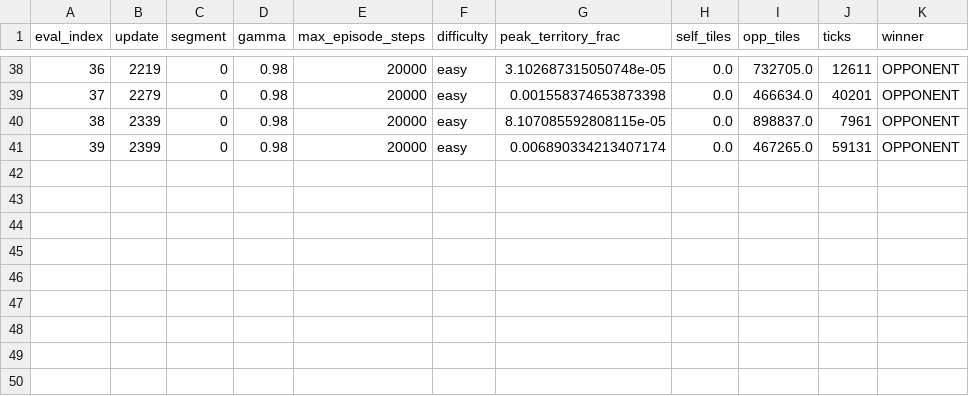
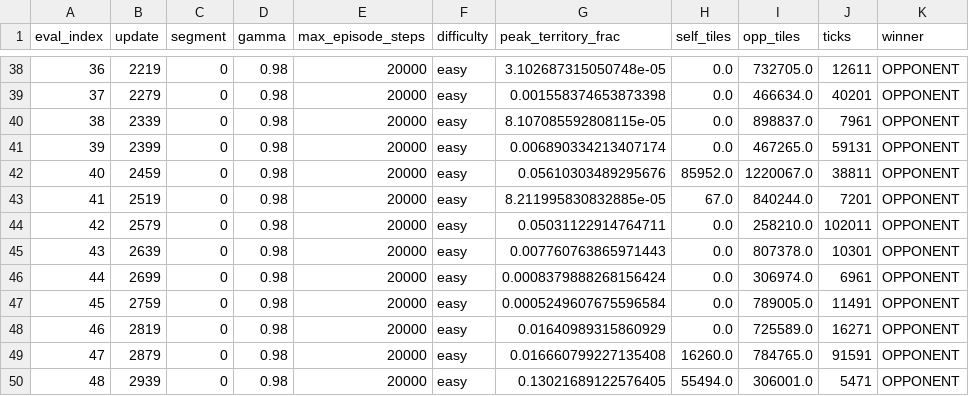
Before and after one commit to OwenKarmel/openfront-rl, a CSV file: analysis/run_2026-09-11_bbf-adamw_gamma098_rollout50/territory_moving_average/territory_moving_average.csv, drawn as a sheet; only a part is shown, gaps mark what is left out; the diff names each change by its address in the sheet, - before the commit and + after, or states it on an @@ line.

```diff
--- a/analysis/run_2026-09-11_bbf-adamw_gamma098_rollout50/territory_moving_average/territory_moving_average.csv
+++ b/analysis/run_2026-09-11_bbf-adamw_gamma098_rollout50/territory_moving_average/territory_moving_average.csv
+row 42: 40 | 2459 | 0 | 0.98 | 20000 | easy | 0.05610303489295676 | 85952.0 | 1220067.0 | 38811 | OPPONENT
+row 43: 41 | 2519 | 0 | 0.98 | 20000 | easy | 8.211995830832885e-05 | 67.0 | 840244.0 | 7201 | OPPONENT
+row 44: 42 | 2579 | 0 | 0.98 | 20000 | easy | 0.05031122914764711 | 0.0 | 258210.0 | 102011 | OPPONENT
+row 45: 43 | 2639 | 0 | 0.98 | 20000 | easy | 0.007760763865971443 | 0.0 | 807378.0 | 10301 | OPPONENT
+row 46: 44 | 2699 | 0 | 0.98 | 20000 | easy | 0.0008379888268156424 | 0.0 | 306974.0 | 6961 | OPPONENT
+row 47: 45 | 2759 | 0 | 0.98 | 20000 | easy | 0.0005249607675596584 | 0.0 | 789005.0 | 11491 | OPPONENT
+row 48: 46 | 2819 | 0 | 0.98 | 20000 | easy | 0.01640989315860929 | 0.0 | 725589.0 | 16271 | OPPONENT
+row 49: 47 | 2879 | 0 | 0.98 | 20000 | easy | 0.016660799227135408 | 16260.0 | 784765.0 | 91591 | OPPONENT
+row 50: 48 | 2939 | 0 | 0.98 | 20000 | easy | 0.13021689122576405 | 55494.0 | 306001.0 | 5471 | OPPONENT
```
Also changed, not shown: 7 other files.
